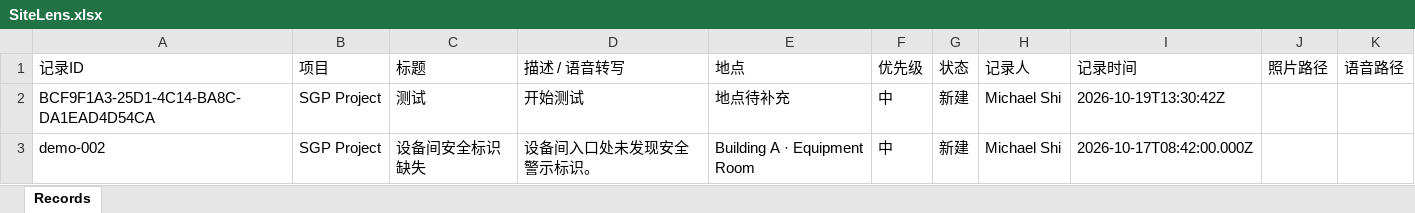
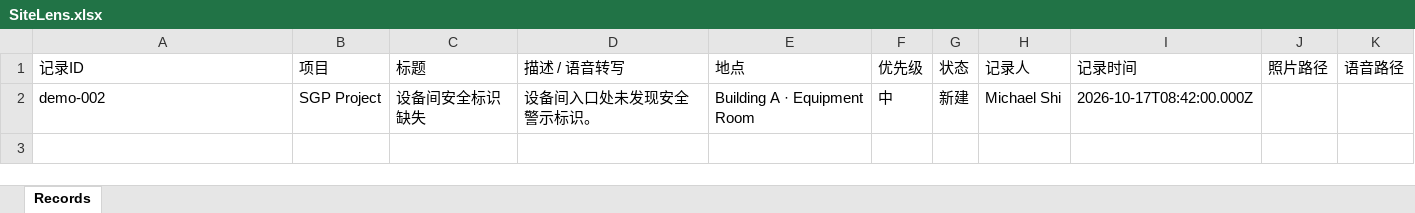
Before and after one commit to j2vhttcknq-max/RFP-new, an Excel workbook: Site Lens/DS/SiteLens.xlsx, sheet Records, drawn as a sheet; values as stored, in another font and other column widths than the file's, no borders; the diff names each change by its address in the sheet, - before the commit and + after, or states it on an @@ line.

Commit message:
Delete Site Lens record.

```diff
--- a/Site Lens/DS/SiteLens.xlsx (sheet Records)
+++ b/Site Lens/DS/SiteLens.xlsx (sheet Records)
-row 2: BCF9F1A3-25D1-4C14-BA8C-DA1EAD4D54CA | SGP Project | 测试 | 开始测试 | 地点待补充 | 中 | 新建 | Michael Shi | 2026-10-19T13:30:42Z
```
